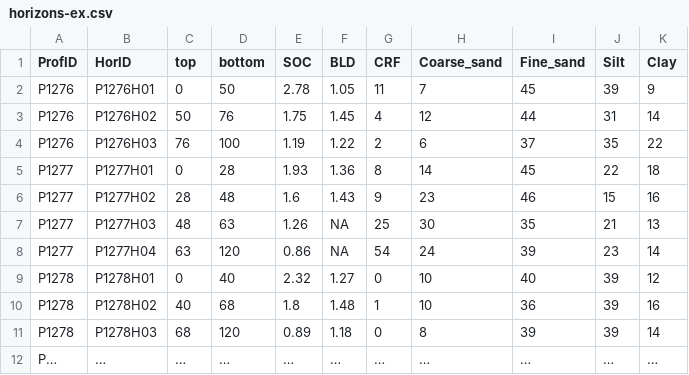
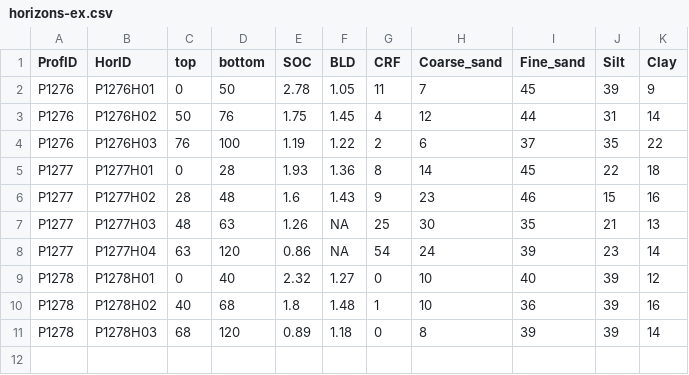
Before and after one commit to FAO-SID/SOC-Mapping-Cookbook, a CSV file: examples/horizons-ex.csv, drawn as a sheet; the diff names each change by its address in the sheet, - before the commit and + after, or states it on an @@ line.

```diff
--- a/examples/horizons-ex.csv
+++ b/examples/horizons-ex.csv
-row 12: P… | … | … | … | … | … | … | … | … | … | …
```
Also changed, not shown: data/auger.csv, data/dataproc.csv, 3 other files.
